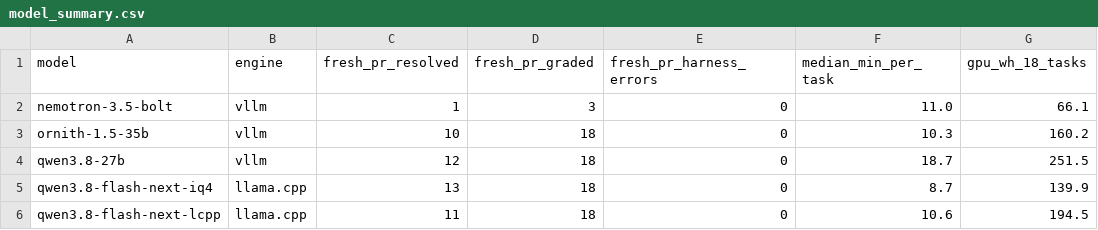
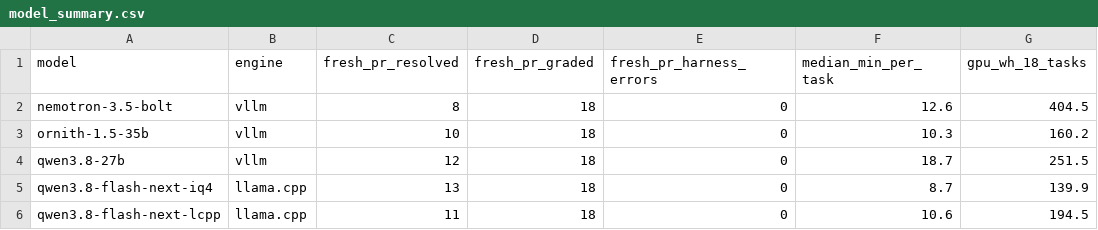
Before and after one commit to Adithya-Rajendran/dgx-spark-benchmarks, a CSV file: data/model_summary.csv, drawn as a sheet; only a part is shown; the diff names each change by its address in the sheet, - before the commit and + after, or states it on an @@ line.

```diff
--- a/data/model_summary.csv
+++ b/data/model_summary.csv
-C2 (fresh_pr_resolved): 1
+C2 (fresh_pr_resolved): 8
-D2 (fresh_pr_graded): 3
+D2 (fresh_pr_graded): 18
-F2 (median_min_per_task): 11.0
+F2 (median_min_per_task): 12.6
-G2 (gpu_wh_18_tasks): 66.1
+G2 (gpu_wh_18_tasks): 404.5
```
Also changed, not shown: 22 other files.
